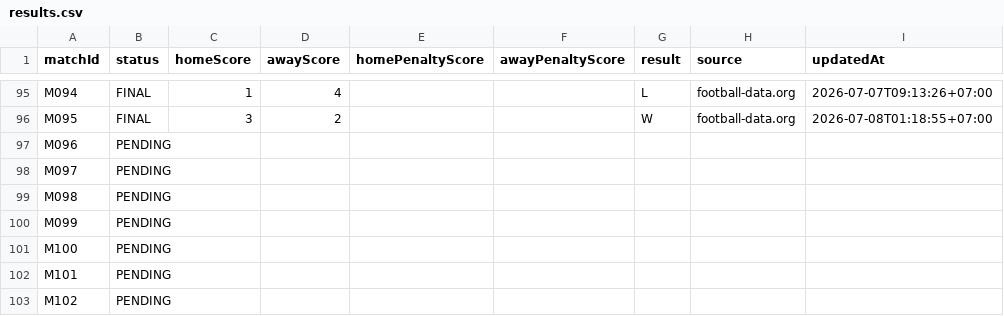
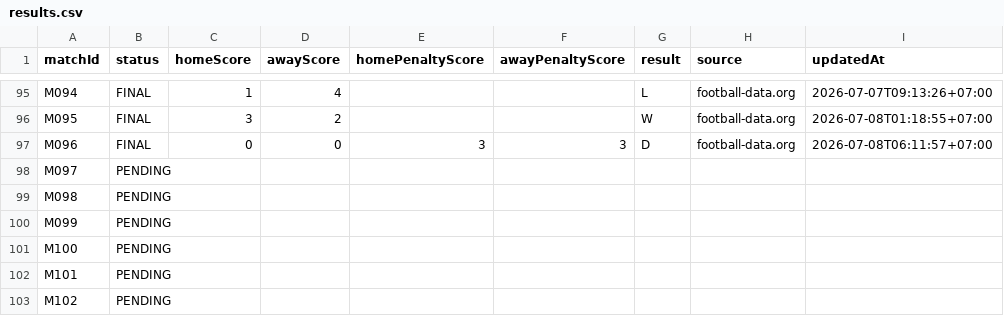
Before and after one commit to abdulR1806/bss-worldcup-2026, a CSV file: data/results.csv, drawn as a sheet; only a part is shown, gaps mark what is left out.

```diff
--- a/data/results.csv
+++ b/data/results.csv
@@ -96,3 +96,3 @@ M094,FINAL,1,4,,,L,football-data.org,2026-07-07T09:13:26+07:00
 M095,FINAL,3,2,,,W,football-data.org,2026-07-08T01:18:55+07:00
-M096,PENDING,,,,,,,
+M096,FINAL,0,0,3,3,D,football-data.org,2026-07-08T06:11:57+07:00
 M097,PENDING,,,,,,,
```
Also changed, not shown: 1 other file.
